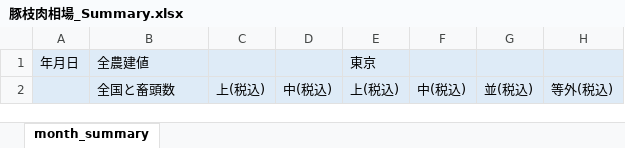
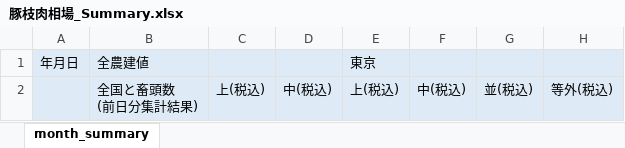
Before and after one commit to devsaichikawa-snd/ChikusanDataBaseSystem, an Excel workbook: excel_template/豚枝肉相場_Summary.xlsx, sheet month_summary, drawn as a sheet; only a part is shown; values as stored, in another font and other column widths than the file's, no borders; ↵ is a line break in a cell; the diff names each change by its address in the sheet, - before the commit and + after, or states it on an @@ line.

```diff
--- a/excel_template/豚枝肉相場_Summary.xlsx (sheet month_summary)
+++ b/excel_template/豚枝肉相場_Summary.xlsx (sheet month_summary)
-B2: 全国と畜頭数
+B2: 全国と畜頭数 ↵ (前日分集計結果)
```
Also changed, not shown: 5 other files.
